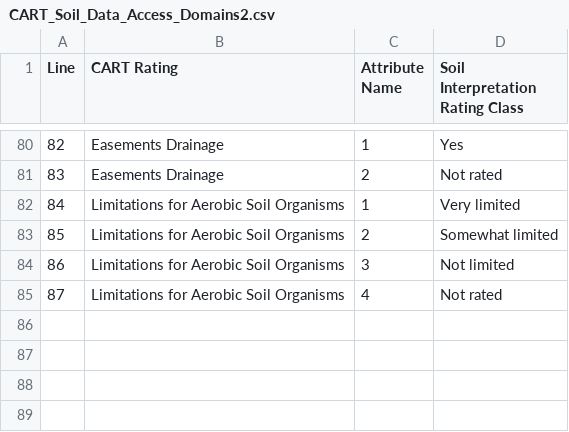
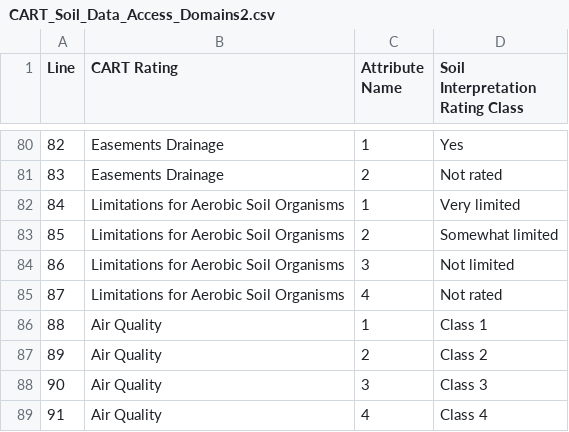
Before and after one commit to jneme910/CART, a CSV file: chapters/CART_Soil_Data_Access_Domains2.csv, drawn as a sheet; only a part is shown, gaps mark what is left out.

Commit message:
updated Domains
updated Domains

```diff
--- a/chapters/CART_Soil_Data_Access_Domains2.csv
+++ b/chapters/CART_Soil_Data_Access_Domains2.csv
@@ -85 +85,5 @@ Line,CART Rating,Attribute Name,Soil Interpretation Rating Class
 87, Limitations for Aerobic Soil Organisms,4,Not rated
+88,Air Quality,1,Class 1
+89,Air Quality,2,Class 2
+90,Air Quality,3,Class 3
+91,Air Quality,4,Class 4
```
Also changed, not shown: 1 other file.
